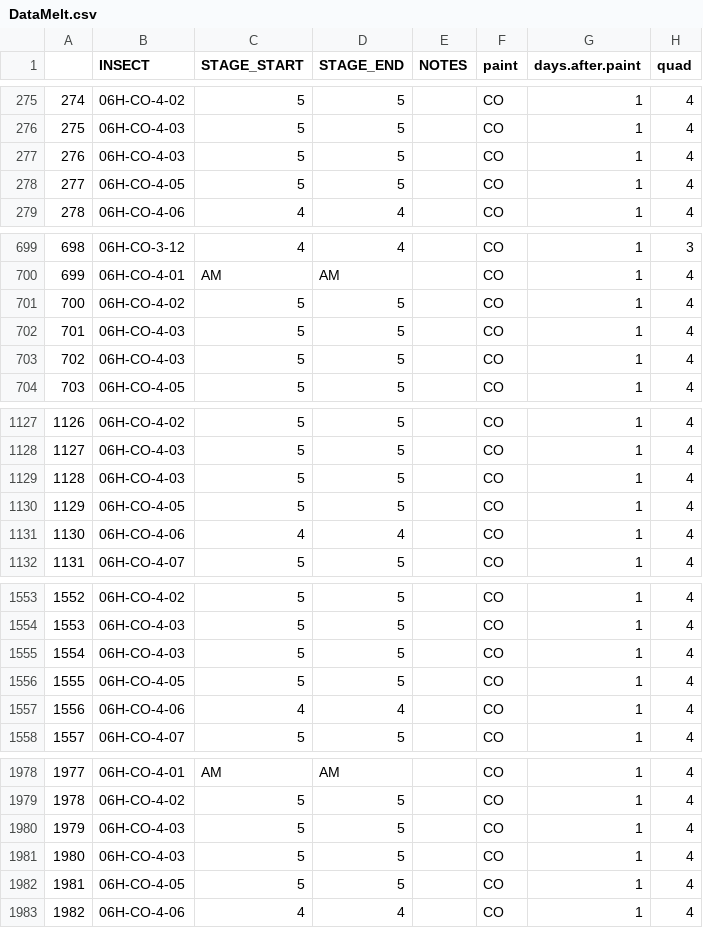
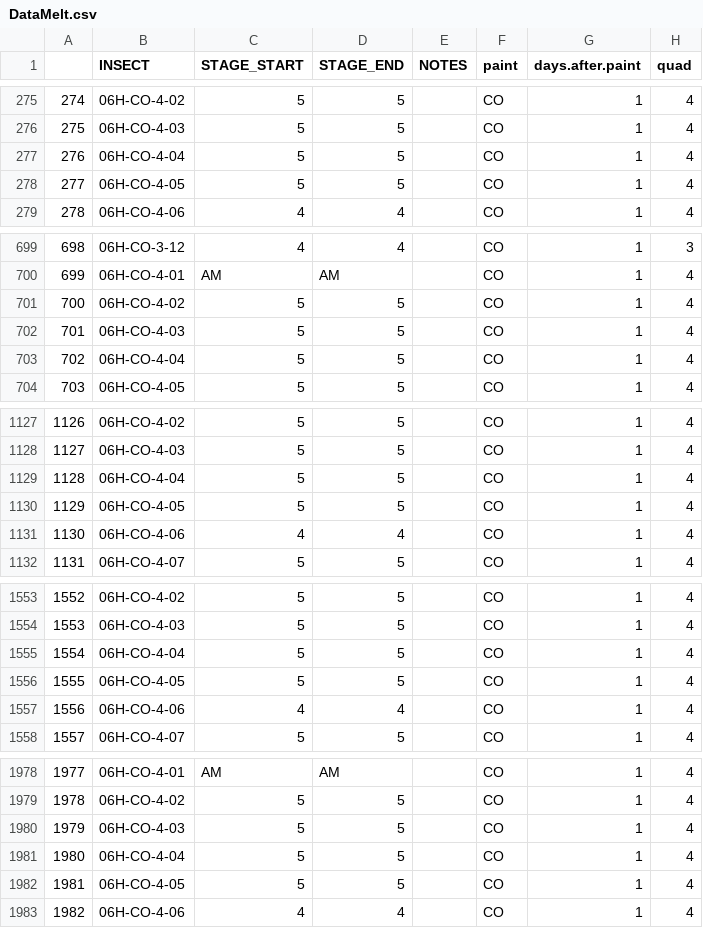
Before and after one commit to chirimacha/Laboratory, a CSV file: Inesfly_Paint_Bed_Bug_Trial/DATA/DataMelt.csv, drawn as a sheet; only a part is shown, gaps mark what is left out; the diff covers the shown part only; the diff names each change by its address in the sheet, - before the commit and + after, or states it on an @@ line.

```diff
--- a/Inesfly_Paint_Bed_Bug_Trial/DATA/DataMelt.csv
+++ b/Inesfly_Paint_Bed_Bug_Trial/DATA/DataMelt.csv
-B277 (INSECT): 06H-CO-4-03
+B277 (INSECT): 06H-CO-4-04
-B703 (INSECT): 06H-CO-4-03
+B703 (INSECT): 06H-CO-4-04
-B1129 (INSECT): 06H-CO-4-03
+B1129 (INSECT): 06H-CO-4-04
-B1555 (INSECT): 06H-CO-4-03
+B1555 (INSECT): 06H-CO-4-04
-B1981 (INSECT): 06H-CO-4-03
+B1981 (INSECT): 06H-CO-4-04
```
Also changed, not shown: 2 edited cells elsewhere in this file, 2 other files.
